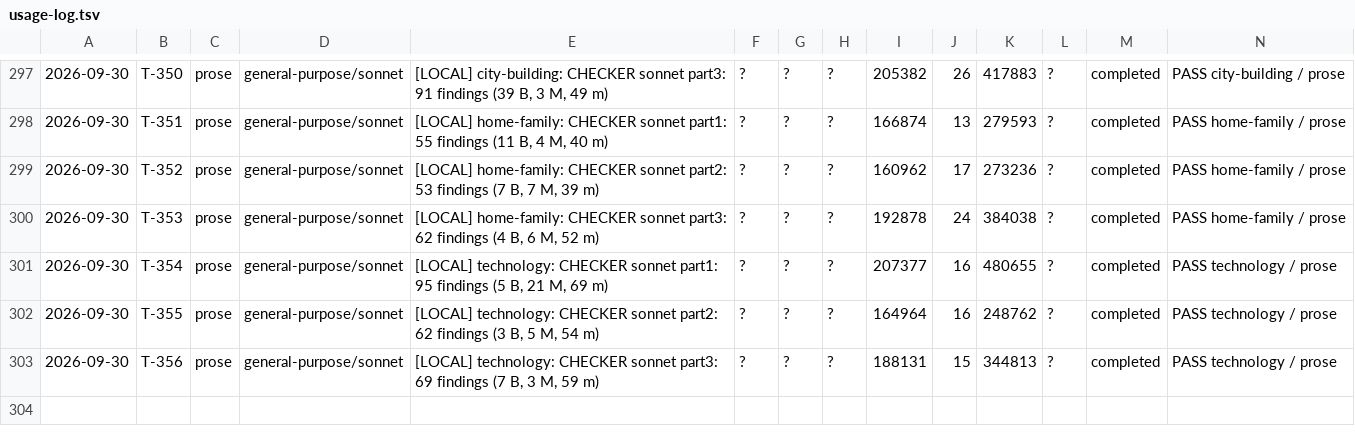
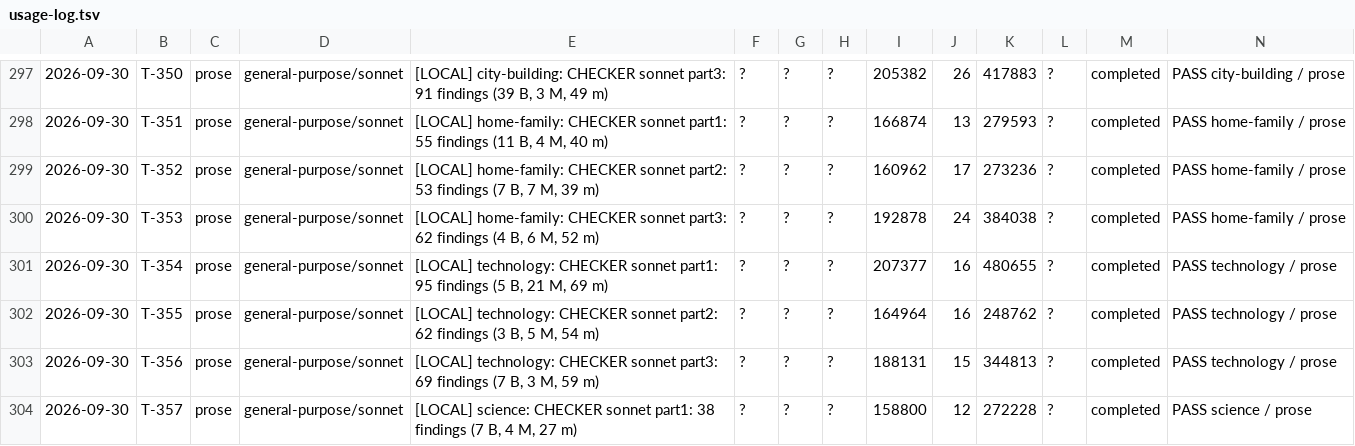
Before and after one commit to jonnystokes/USA-History-grid-book, a TSV file: control/usage-log.tsv, drawn as a sheet; only a part is shown, gaps mark what is left out; the diff names each change by its address in the sheet, - before the commit and + after, or states it on an @@ line.

```diff
--- a/control/usage-log.tsv
+++ b/control/usage-log.tsv
+row 304: 2026-09-30 | T-357 | prose | general-purpose/sonnet | [LOCAL] science: CHECKER sonnet part1: 38 findings (7 B, 4 M, 27 m) | ? | ? | ? | 158800 | 12 | 272228 | ? | completed | PASS science / prose
```
Also changed, not shown: 4 other files.
